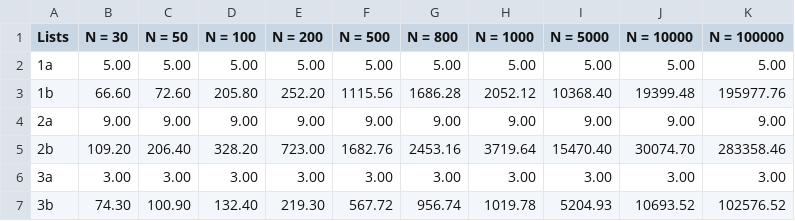
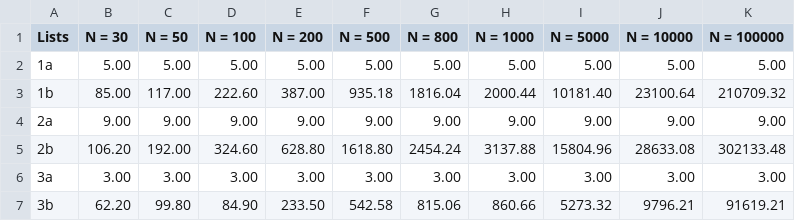
Before and after one commit to Arconix-Orsheart/PLH201_PROJECT1, a CSV file: INSERT_OPERATIONS.csv, drawn as a sheet.

```diff
--- a/INSERT_OPERATIONS.csv
+++ b/INSERT_OPERATIONS.csv
@@ -2,6 +2,6 @@ Lists,   N = 30,   N = 50,   N = 100,   N = 200,   N = 500,   N = 800,   N = 100
    1a,     5.00,     5.00,      5.00,      5.00,      5.00,      5.00,       5.00,       5.00,        5.00,         5.00
-   1b,    66.60,    72.60,    205.80,    252.20,   1115.56,   1686.28,    2052.12,   10368.40,    19399.48,    195977.76
+   1b,    85.00,   117.00,    222.60,    387.00,    935.18,   1816.04,    2000.44,   10181.40,    23100.64,    210709.32
    2a,     9.00,     9.00,      9.00,      9.00,      9.00,      9.00,       9.00,       9.00,        9.00,         9.00
-   2b,   109.20,   206.40,    328.20,    723.00,   1682.76,   2453.16,    3719.64,   15470.40,    30074.70,    283358.46
+   2b,   106.20,   192.00,    324.60,    628.80,   1618.80,   2454.24,    3137.88,   15804.96,    28633.08,    302133.48
    3a,     3.00,     3.00,      3.00,      3.00,      3.00,      3.00,       3.00,       3.00,        3.00,         3.00
-   3b,    74.30,   100.90,    132.40,    219.30,    567.72,    956.74,    1019.78,    5204.93,    10693.52,    102576.52
+   3b,    62.20,    99.80,     84.90,    233.50,    542.58,    815.06,     860.66,    5273.32,     9796.21,     91619.21
```
Also changed, not shown: DELETE_OPERATIONS.csv, DELETE_TIME.csv, 9 other files.
